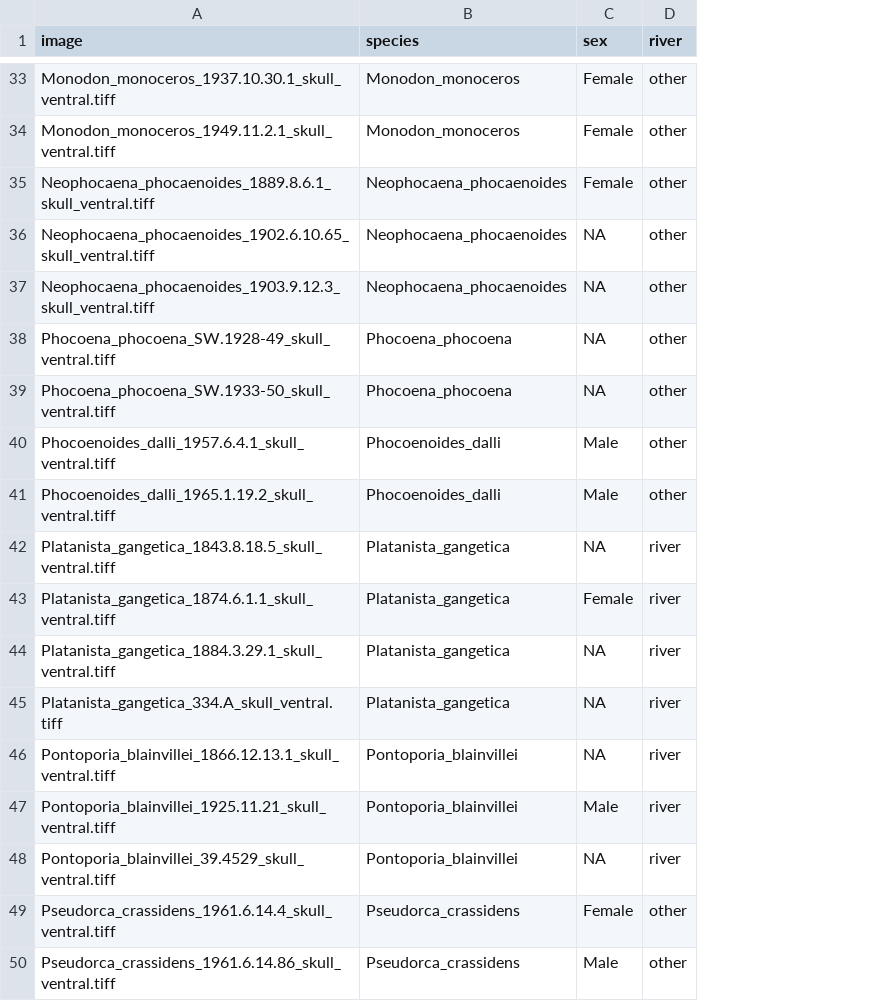
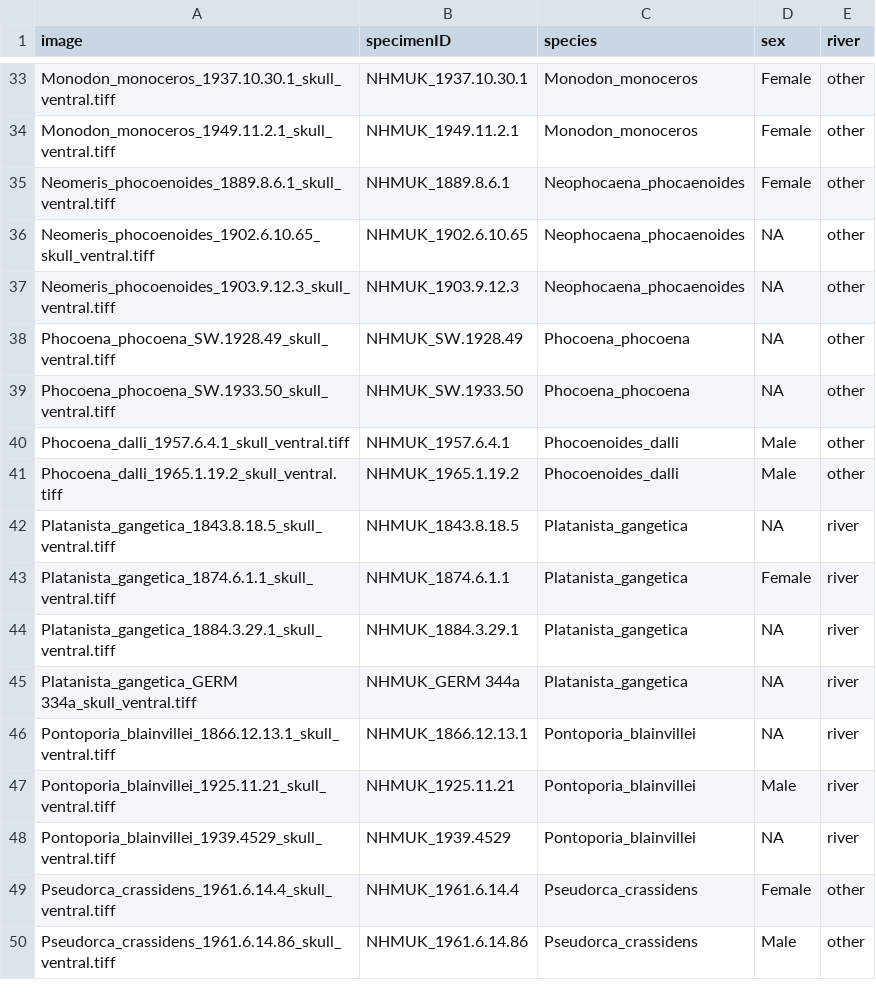
Before and after one commit to NaturalHistoryMuseum/river-dolphin-convergence, a CSV file: data/dolphin-crania-data.csv, drawn as a sheet; only a part is shown, gaps mark what is left out; the diff covers the shown part only; the diff names each change by its address in the sheet, - before the commit and + after, or states it on an @@ line.

Commit message:
Update metadata to correct specimen IDs

```diff
--- a/data/dolphin-crania-data.csv
+++ b/data/dolphin-crania-data.csv
+column B (specimenID), rows 33-50: NHMUK_1937.10.30.1 | NHMUK_1949.11.2.1 | NHMUK_1889.8.6.1 | NHMUK_1902.6.10.65 | NHMUK_1903.9.12.3 | NHMUK_SW.1928.49 | NHMUK_SW.1933.50 | NHMUK_1957.6.4.1 | NHMUK_1965.1.19.2 | NHMUK_1843.8.18.5 | NHMUK_1874.6.1.1 | NHMUK_1884.3.29.1 | NHMUK_GERM 344a | NHMUK_1866.12.13.1 | NHMUK_1925.11.21 | NHMUK_1939.4529 | NHMUK_1961.6.14.4 | NHMUK_1961.6.14.86
-A35 (image): Neophocaena_phocaenoides_1889.8.6.1_skull_ventral.tiff
+A35 (image): Neomeris_phocoenoides_1889.8.6.1_skull_ventral.tiff
-A36 (image): Neophocaena_phocaenoides_1902.6.10.65_skull_ventral.tiff
+A36 (image): Neomeris_phocoenoides_1902.6.10.65_skull_ventral.tiff
-A37 (image): Neophocaena_phocaenoides_1903.9.12.3_skull_ventral.tiff
+A37 (image): Neomeris_phocoenoides_1903.9.12.3_skull_ventral.tiff
-A38 (image): Phocoena_phocoena_SW.1928-49_skull_ventral.tiff
+A38 (image): Phocoena_phocoena_SW.1928.49_skull_ventral.tiff
-A39 (image): Phocoena_phocoena_SW.1933-50_skull_ventral.tiff
+A39 (image): Phocoena_phocoena_SW.1933.50_skull_ventral.tiff
-A40 (image): Phocoenoides_dalli_1957.6.4.1_skull_ventral.tiff
+A40 (image): Phocoena_dalli_1957.6.4.1_skull_ventral.tiff
-A41 (image): Phocoenoides_dalli_1965.1.19.2_skull_ventral.tiff
+A41 (image): Phocoena_dalli_1965.1.19.2_skull_ventral.tiff
-A45 (image): Platanista_gangetica_334.A_skull_ventral.tiff
+A45 (image): Platanista_gangetica_GERM 334a_skull_ventral.tiff
-A48 (image): Pontoporia_blainvillei_39.4529_skull_ventral.tiff
+A48 (image): Pontoporia_blainvillei_1939.4529_skull_ventral.tiff
```
Also changed, not shown: 24 edited cells elsewhere in this file, data/dolphin-mandibles-data.csv.
